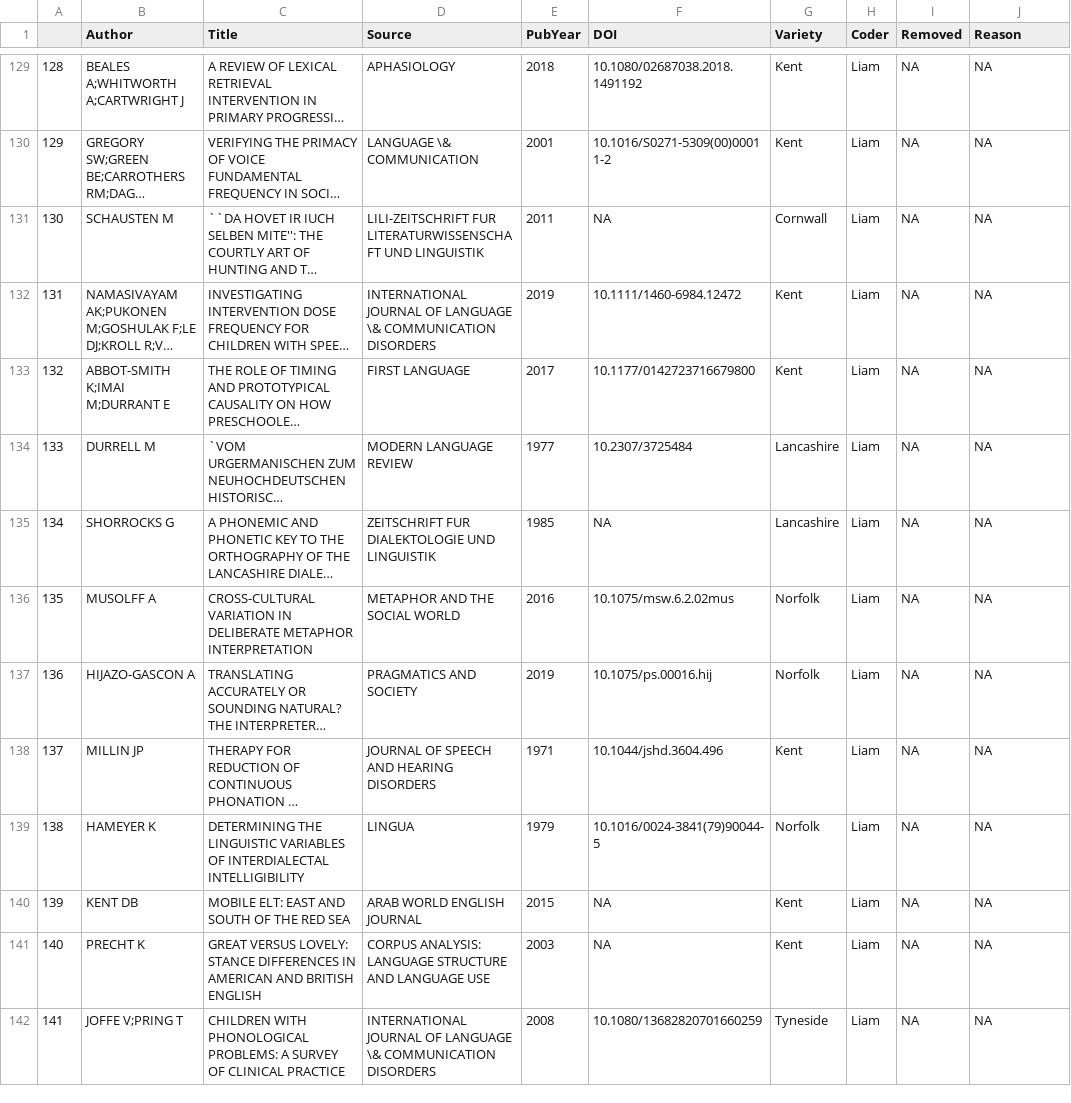
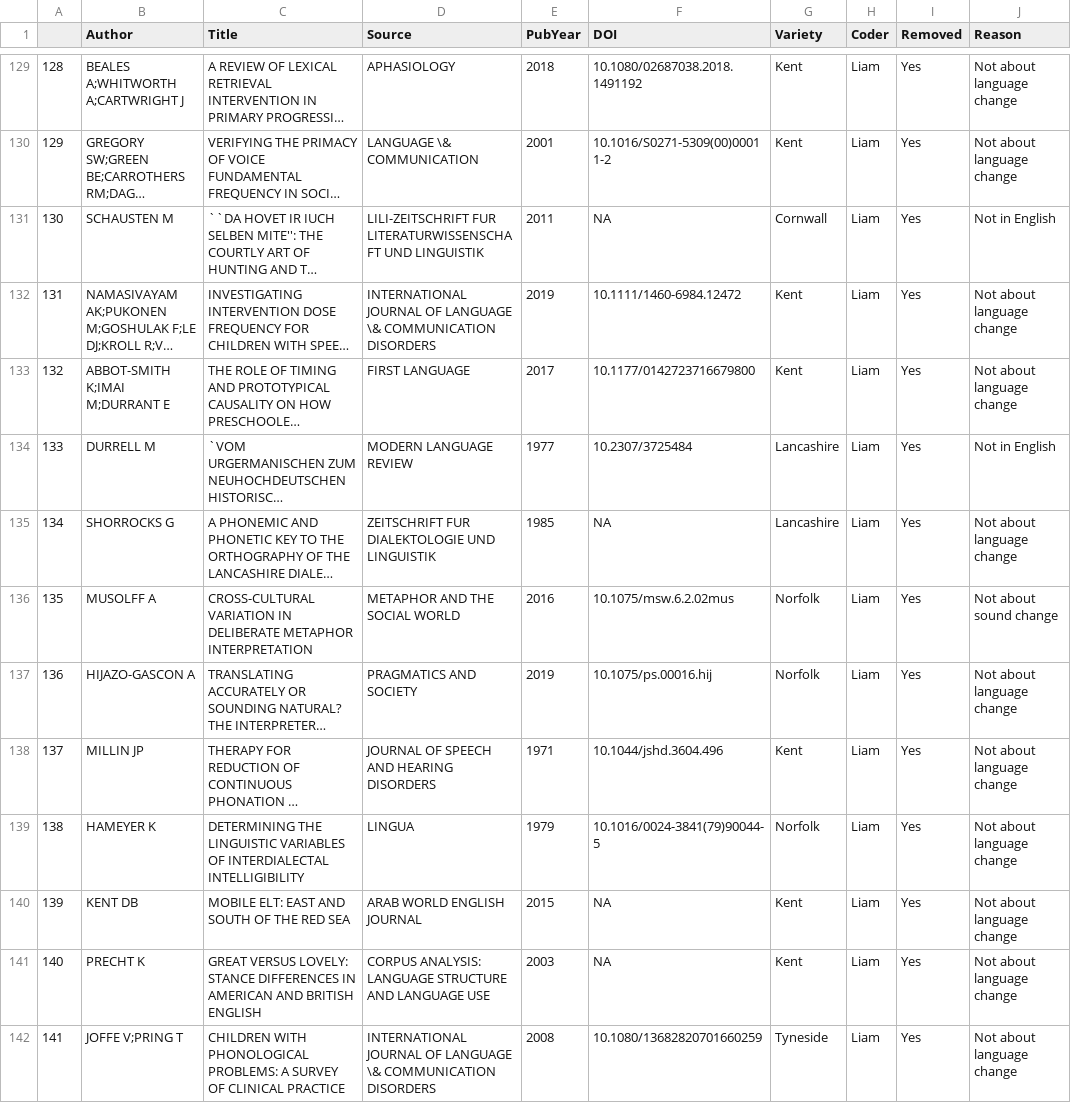
Before and after one commit to LiamKeeble/MinorityReport, a CSV file: pilotData.csv, drawn as a sheet; only a part is shown, gaps mark what is left out; long unchanged cells end in …; the diff covers the shown part only; the diff names each change by its address in the sheet, - before the commit and + after, or states it on an @@ line.

```diff
--- a/pilotData.csv
+++ b/pilotData.csv
-I129:I142 (Removed): NA
+I129:I142 (Removed): Yes
-J129:J130 (Reason): NA
+J129:J130 (Reason): Not about language change
-J131 (Reason): NA
+J131 (Reason): Not in English
-J132:J133 (Reason): NA
+J132:J133 (Reason): Not about language change
-J134 (Reason): NA
+J134 (Reason): Not in English
-J135 (Reason): NA
+J135 (Reason): Not about language change
-J136 (Reason): NA
+J136 (Reason): Not about sound change
-J137:J142 (Reason): NA
+J137:J142 (Reason): Not about language change
```
Also changed, not shown: 89 edited cells elsewhere in this file.
